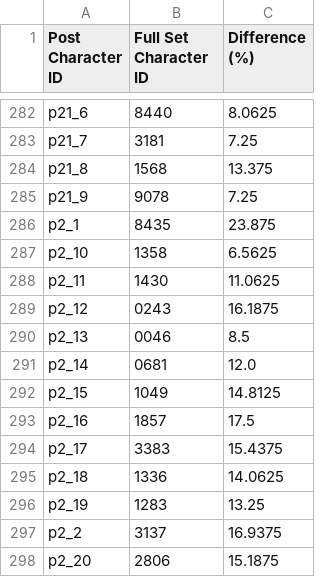
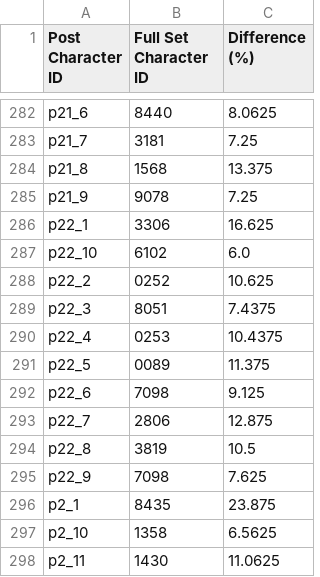
Before and after one commit to peterolson/Angloji, a CSV file: similarity_results.csv, drawn as a sheet; only a part is shown, gaps mark what is left out; the shorter side is filled out with more unchanged rows; the diff names each change by its address in the sheet, - before the commit and + after, or states it on an @@ line.

Commit message:
post 22

```diff
--- a/similarity_results.csv
+++ b/similarity_results.csv
+row 286: p22_1 | 3306 | 16.625
+row 287: p22_10 | 6102 | 6.0
+row 288: p22_2 | 0252 | 10.625
+row 289: p22_3 | 8051 | 7.4375
+row 290: p22_4 | 0253 | 10.4375
+row 291: p22_5 | 0089 | 11.375
+row 292: p22_6 | 7098 | 9.125
+row 293: p22_7 | 2806 | 12.875
+row 294: p22_8 | 3819 | 10.5
+row 295: p22_9 | 7098 | 7.625
```
Also changed, not shown: 4 other files.
